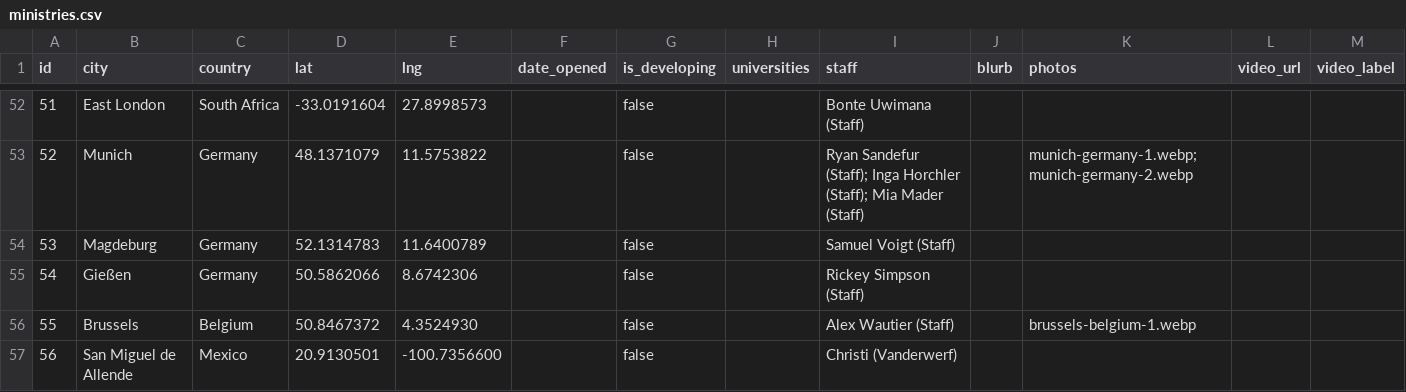
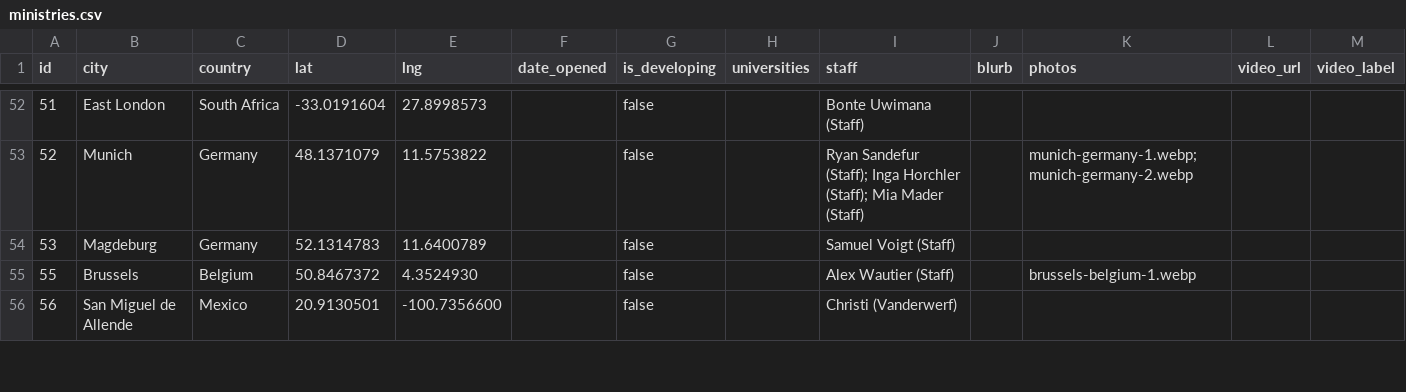
Before and after one commit to claydd218/younglife-university-map, a CSV file: data/ministries.csv, drawn as a sheet; only a part is shown, gaps mark what is left out; rows hold the shown columns only; the diff names each change by its address in the sheet, - before the commit and + after, or states it on an @@ line.

Commit message:
Remove ministry: Gießen, Germany

```diff
--- a/data/ministries.csv
+++ b/data/ministries.csv
-row 55: 54 | Gießen | Germany | 50.5862066 | 8.6742306 |  | false |  | Rickey Simpson (Staff)
```
